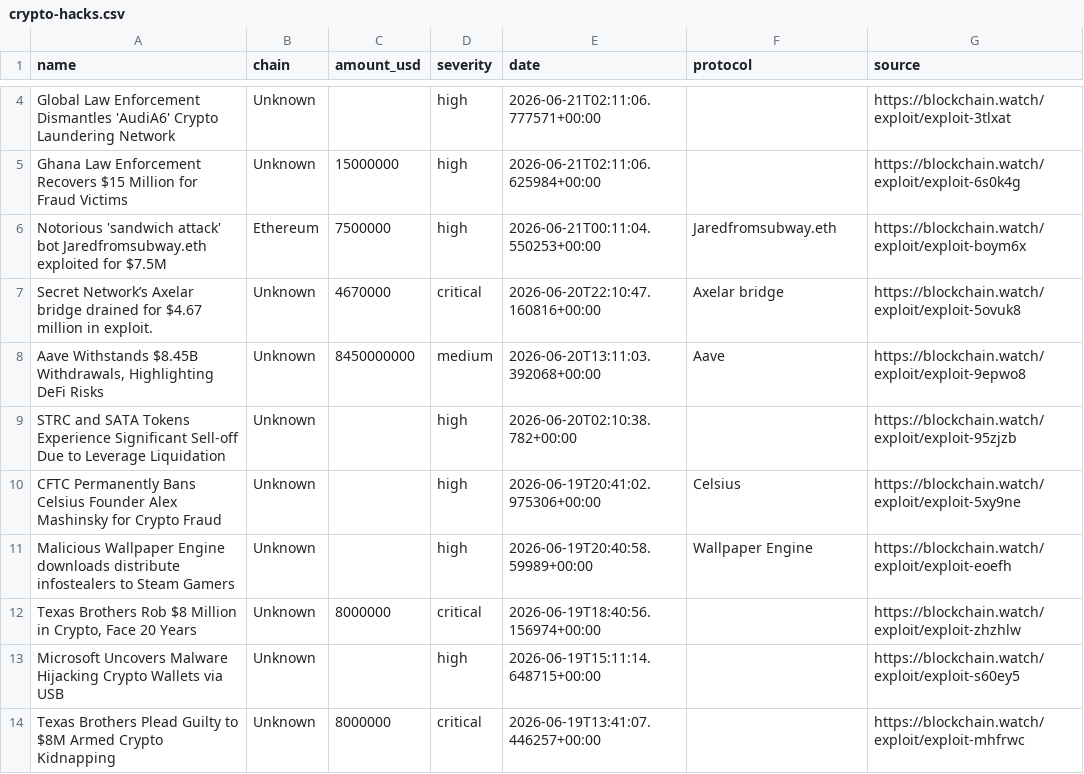
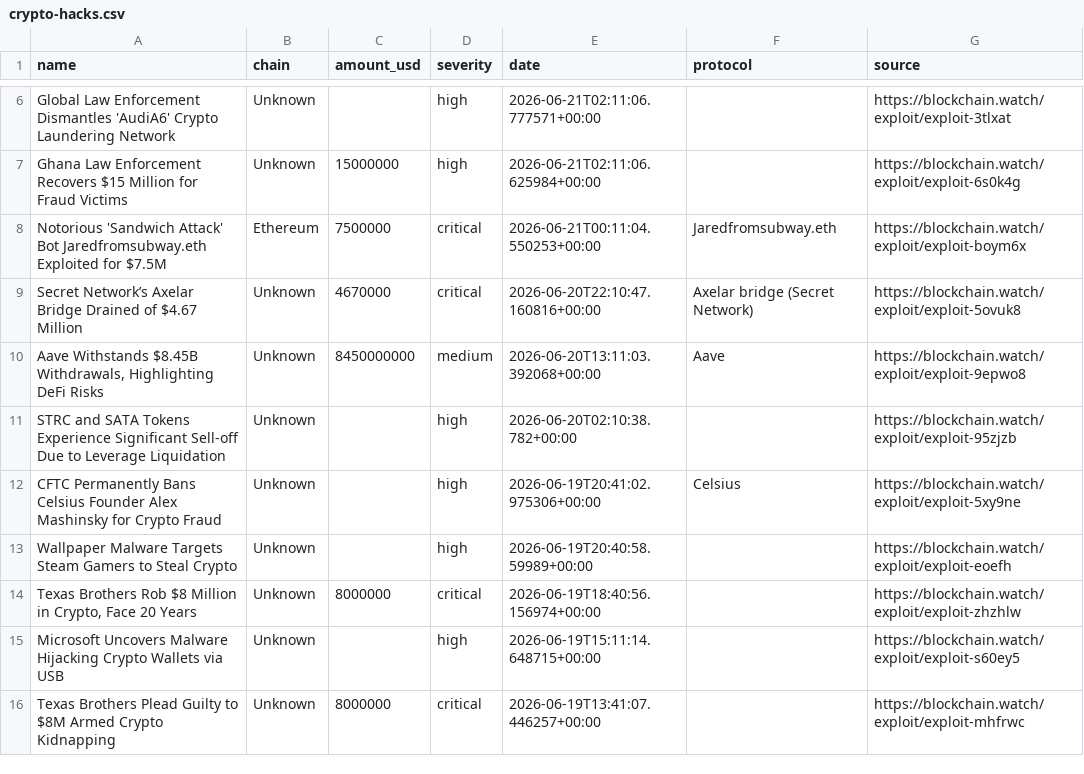
Before and after one commit to Blockchainwatch/blockchain-intelligence-datasets, a CSV file: crypto-hacks.csv, drawn as a sheet; only a part is shown, gaps mark what is left out; the diff covers the shown part only.

Commit message:
Update datasets - auto export 2026-06-22T00:00:01.680Z

```diff
--- a/crypto-hacks.csv
+++ b/crypto-hacks.csv
@@ -5,4 +7,4 @@ Global Law Enforcement Dismantles 'AudiA6' Crypto Laundering Network,Unknown,,hi
 Ghana Law Enforcement Recovers $15 Million for Fraud Victims,Unknown,15000000,high,2026-06-21T02:11:06.625984+00:00,,https://blockchain.watch/exploit/exploit-6s0k4g
-Notorious 'sandwich attack' bot Jaredfromsubway.eth exploited for $7.5M,Ethereum,7500000,high,2026-06-21T00:11:04.550253+00:00,Jaredfromsubway.eth,https://blockchain.watch/exploit/exploit-boym6x
-Secret Network’s Axelar bridge drained for $4.67 million in exploit.,Unknown,4670000,critical,2026-06-20T22:10:47.160816+00:00,Axelar bridge,https://blockchain.watch/exploit/exploit-5ovuk8
+Notorious 'Sandwich Attack' Bot Jaredfromsubway.eth Exploited for $7.5M,Ethereum,7500000,critical,2026-06-21T00:11:04.550253+00:00,Jaredfromsubway.eth,https://blockchain.watch/exploit/exploit-boym6x
+Secret Network’s Axelar Bridge Drained of $4.67 Million,Unknown,4670000,critical,2026-06-20T22:10:47.160816+00:00,Axelar bridge (Secret Network),https://blockchain.watch/exploit/exploit-5ovuk8
 "Aave Withstands $8.45B Withdrawals, Highlighting DeFi Risks",Unknown,8450000000,medium,2026-06-20T13:11:03.392068+00:00,Aave,https://blockchain.watch/exploit/exploit-9epwo8
@@ -10,3 +12,3 @@ STRC and SATA Tokens Experience Significant Sell-off Due to Leverage Liquidation
 CFTC Permanently Bans Celsius Founder Alex Mashinsky for Crypto Fraud,Unknown,,high,2026-06-19T20:41:02.975306+00:00,Celsius,https://blockchain.watch/exploit/exploit-5xy9ne
-Malicious Wallpaper Engine downloads distribute infostealers to Steam Gamers,Unknown,,high,2026-06-19T20:40:58.59989+00:00,Wallpaper Engine,https://blockchain.watch/exploit/exploit-eoefh
+Wallpaper Malware Targets Steam Gamers to Steal Crypto,Unknown,,high,2026-06-19T20:40:58.59989+00:00,,https://blockchain.watch/exploit/exploit-eoefh
 "Texas Brothers Rob $8 Million in Crypto, Face 20 Years",Unknown,8000000,critical,2026-06-19T18:40:56.156974+00:00,,https://blockchain.watch/exploit/exploit-zhzhlw
```
Also changed, not shown: 2 added rows, 2 removed rows and 24 edited cells elsewhere in this file.
